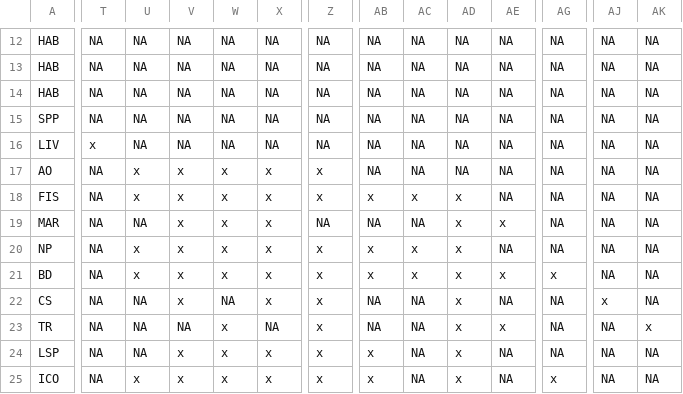
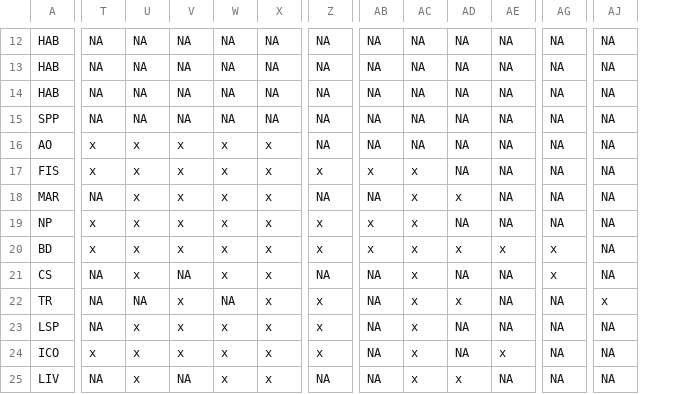
Before and after one commit to OHI-Science/bhi, a CSV file: baltic/conf/resilience_matrix.csv, drawn as a sheet; only a part is shown, gaps mark what is left out; removed rows and columns are numbered as before the commit, all else as after; rows hold the shown columns only; the diff covers the shown part only; the diff names each change by its address in the sheet, - before the commit and + after, or states it on an @@ line.

```diff
--- a/baltic/conf/resilience_matrix.csv
+++ b/baltic/conf/resilience_matrix.csv
-column AK, rows 12-15: all NA; rows 17-25: NA | NA | NA | NA | NA | NA | x | NA | NA
-row 16: LIV | x | NA | NA | NA | NA | NA | NA | NA | NA | NA | NA | NA | NA
-T16:T17: NA
+T16:T17: x
-Z16: x
+Z16: NA
-AD17: x
+AD17: NA
-U18: NA
+U18: x
-AC18: NA
+AC18: x
-AE18: x
+AE18: NA
-T19:T20: NA
+T19:T20: x
-AD19: x
+AD19: NA
-U21: NA
+U21: x
-V21: x
+V21: NA
-W21: NA
+W21: x
-Z21: x
+Z21: NA
-AC21:AC24: NA
+AC21:AC24: x
-AD21: x
+AD21: NA
-AG21: NA
+AG21: x
-AJ21: x
+AJ21: NA
-V22: NA
+V22: x
-W22: x
+W22: NA
-X22: NA
+X22: x
-AE22: x
+AE22: NA
-AJ22: NA
+AJ22: x
-U23: NA
+U23: x
-AB23:AB24: x
+AB23:AB24: NA
-AD23:AD24: x
+AD23:AD24: NA
-T24: NA
+T24: x
-AE24: NA
+AE24: x
-AG24: x
+AG24: NA
+row 25: LIV | NA | x | NA | x | x | NA | NA | x | x | NA | NA | NA
```
Also changed, not shown: 20 edited cells elsewhere in this file, baltic/conf/pressures_matrix.csv, baltic/conf/scenario_data_years.csv, 7 other files.
